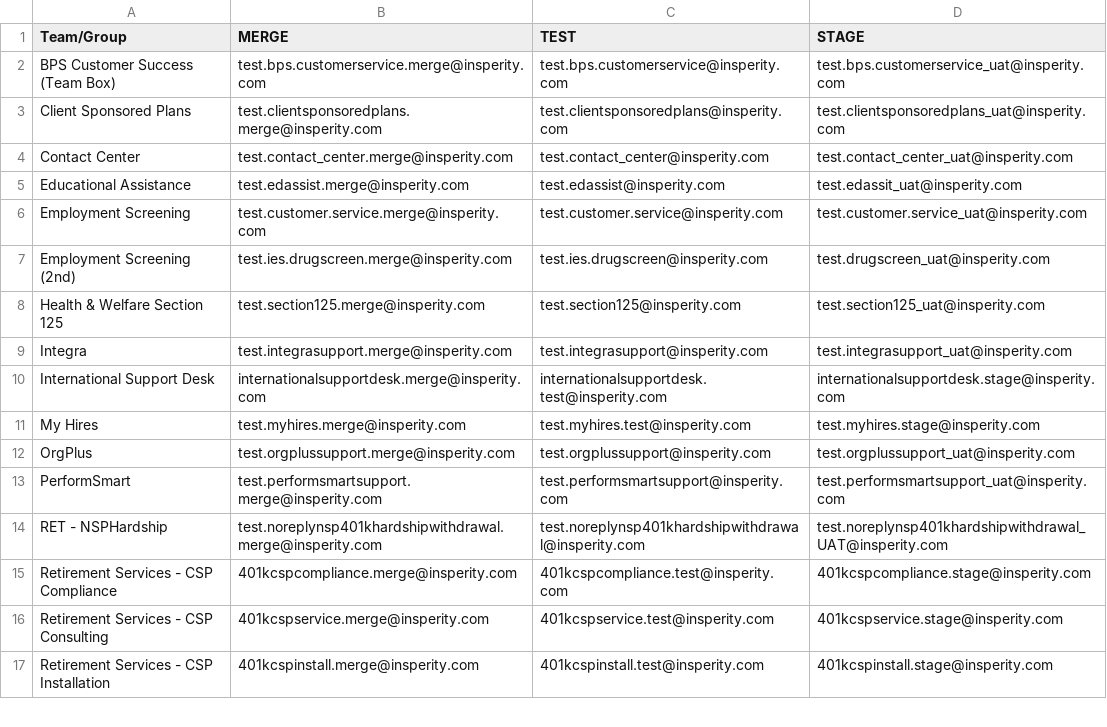
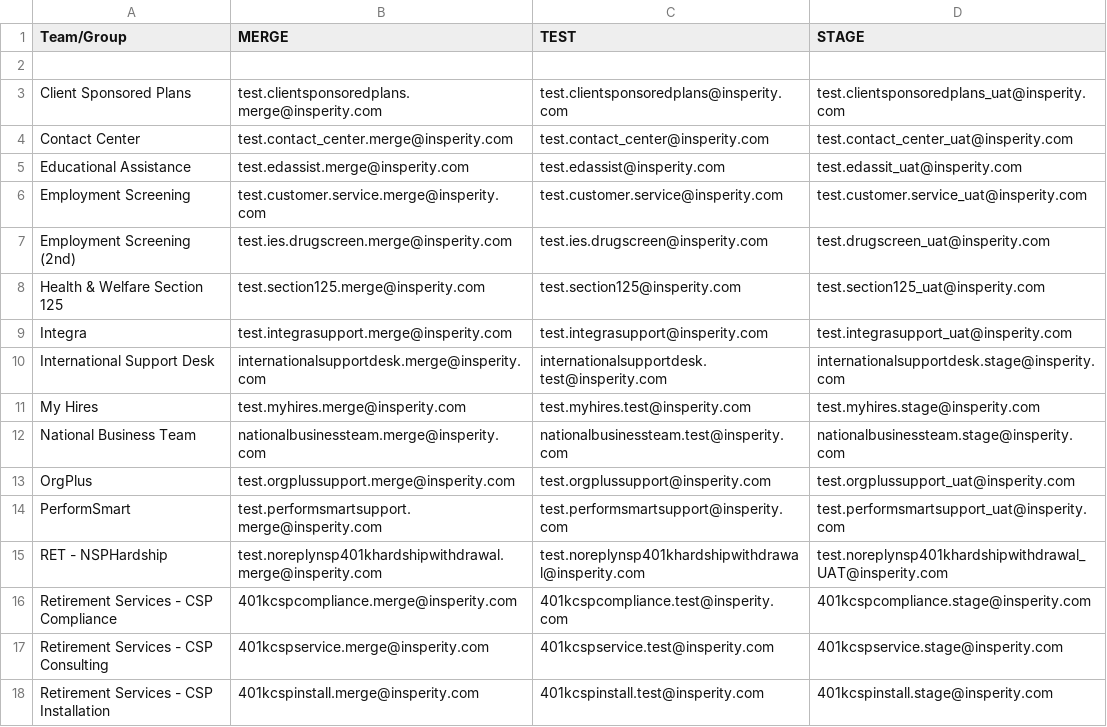
Before and after one commit to mcneesem/Salesforce, a CSV file: force-app/main/default/staticresources/EmailToCaseAddresses.csv, drawn as a sheet; only a part is shown.

Commit message:
Added new E2C emails

```diff
--- a/force-app/main/default/staticresources/EmailToCaseAddresses.csv
+++ b/force-app/main/default/staticresources/EmailToCaseAddresses.csv
@@ -1,3 +1,3 @@
 Team/Group,MERGE,TEST,STAGE
-BPS Customer Success (Team Box),test.bps.customerservice.merge@insperity.com,test.bps.customerservice@insperity.com,test.bps.customerservice_uat@insperity.com
+
 Client Sponsored Plans,test.clientsponsoredplans.merge@insperity.com,test.clientsponsoredplans@insperity.com,test.clientsponsoredplans_uat@insperity.com
@@ -11,2 +11,3 @@ International Support Desk,internationalsupportdesk.merge@insperity.com,internat
 My Hires,test.myhires.merge@insperity.com,test.myhires.test@insperity.com,test.myhires.stage@insperity.com
+National Business Team,nationalbusinessteam.merge@insperity.com,nationalbusinessteam.test@insperity.com,nationalbusinessteam.stage@insperity.com
 OrgPlus,test.orgplussupport.merge@insperity.com,test.orgplussupport@insperity.com,test.orgplussupport_uat@insperity.com
```
